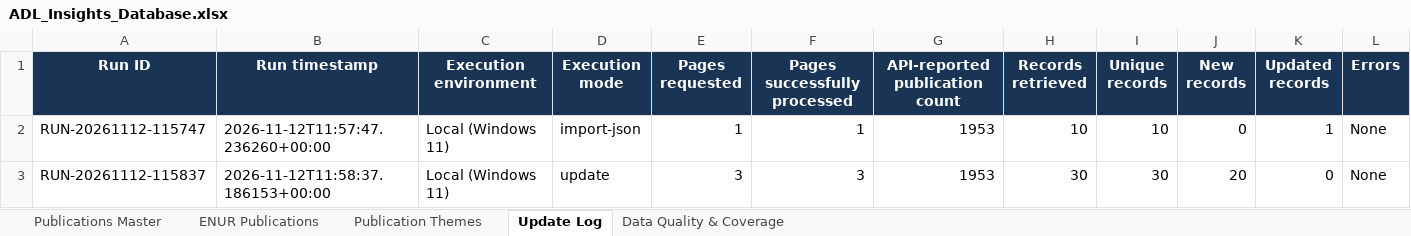
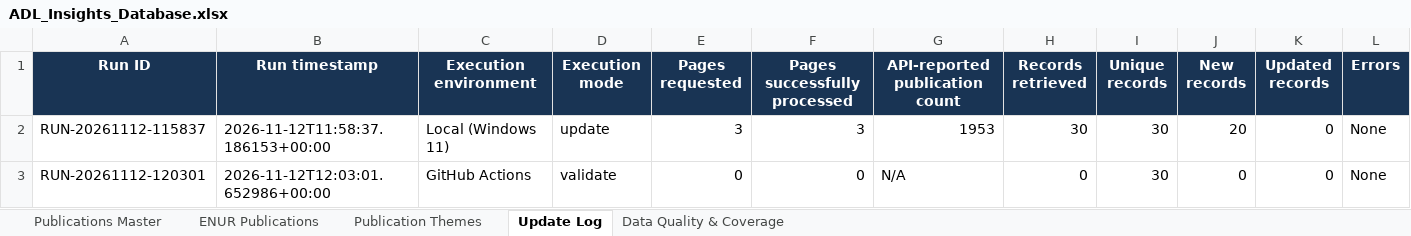
Before and after one commit to MattPiscopo/VP_ExtractADL, an Excel workbook: data/ADL_Insights_Database.xlsx, sheet Update Log, drawn as a sheet; only a part is shown; values as stored, in another font and other column widths than the file's, no borders; removed rows and columns are numbered as before the commit, all else as after; rows hold the shown columns only; the diff names each change by its address in the sheet, - before the commit and + after, or states it on an @@ line.

```diff
--- a/data/ADL_Insights_Database.xlsx (sheet Update Log)
+++ b/data/ADL_Insights_Database.xlsx (sheet Update Log)
-row 2: RUN-20261112-115747 | 2026-11-12T11:57:47.236260+00:00 | Local (Windows 11) | import-json | 1 | 1 | 1953 | 10 | 10 | 0 | 1 | None
+row 3: RUN-20261112-120301 | 2026-11-12T12:03:01.652986+00:00 | GitHub Actions | validate | 0 | 0 | N/A | 0 | 30 | 0 | 0 | None
```
Also changed, not shown: sheet Publication Themes, sheet Data Quality & Coverage, 6 other files.
